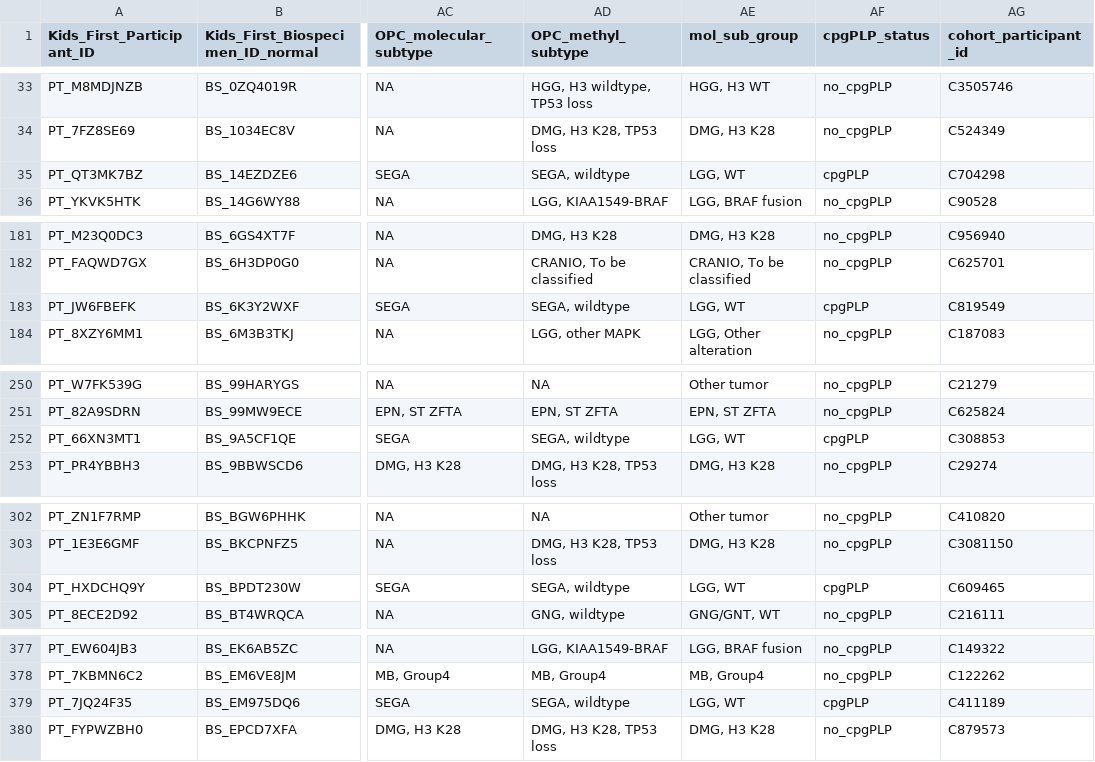
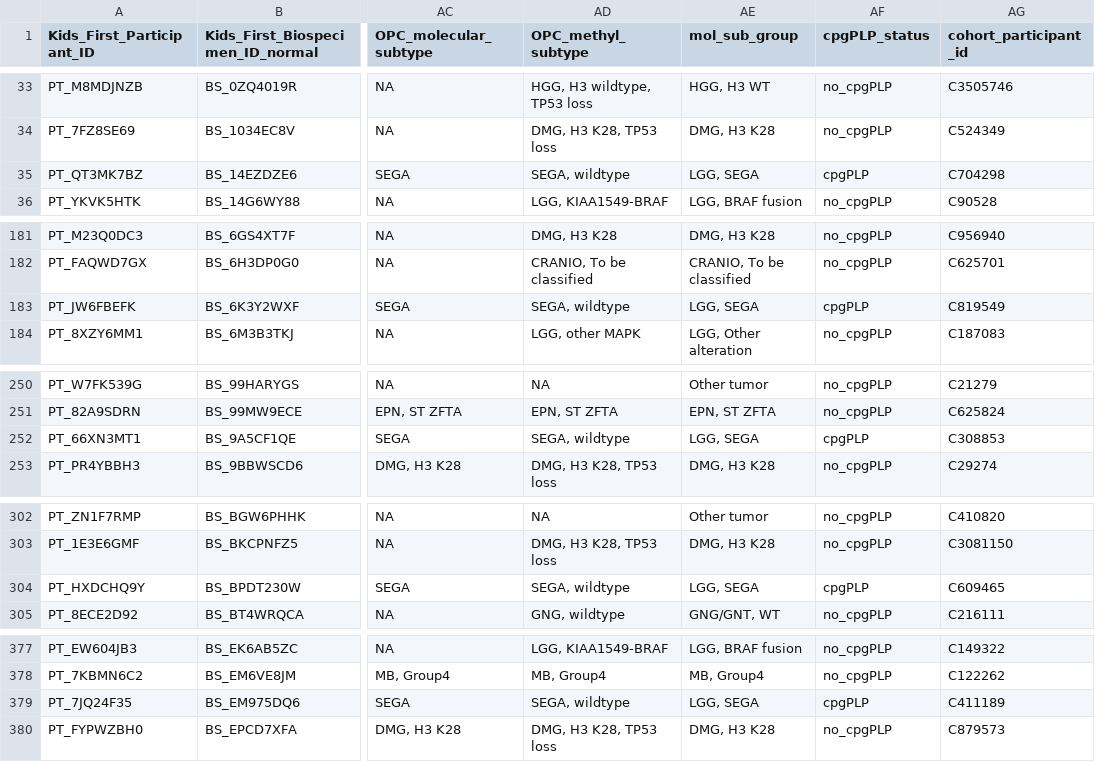
Before and after one commit to diskin-lab-chop/pbta-germline-somatic, a TSV file: analyses/survival/results/germline-primary-plus-tumor-histologies-plot-groups-clin-meta-subtype.tsv, drawn as a sheet; only a part is shown, gaps mark what is left out; the diff covers the shown part only; the diff names each change by its address in the sheet, - before the commit and + after, or states it on an @@ line.

```diff
--- a/analyses/survival/results/germline-primary-plus-tumor-histologies-plot-groups-clin-meta-subtype.tsv
+++ b/analyses/survival/results/germline-primary-plus-tumor-histologies-plot-groups-clin-meta-subtype.tsv
-AE35 (mol_sub_group): LGG, WT
+AE35 (mol_sub_group): LGG, SEGA
-AE183 (mol_sub_group): LGG, WT
+AE183 (mol_sub_group): LGG, SEGA
-AE252 (mol_sub_group): LGG, WT
+AE252 (mol_sub_group): LGG, SEGA
-AE304 (mol_sub_group): LGG, WT
+AE304 (mol_sub_group): LGG, SEGA
-AE379 (mol_sub_group): LGG, WT
+AE379 (mol_sub_group): LGG, SEGA
```
Also changed, not shown: 5 edited cells elsewhere in this file, 2 other files.
